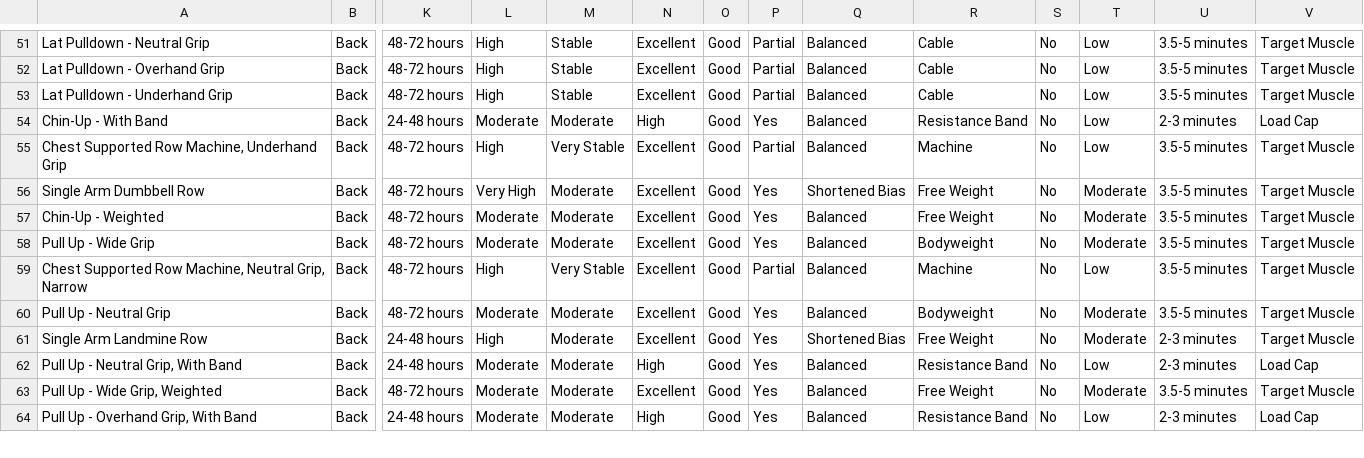
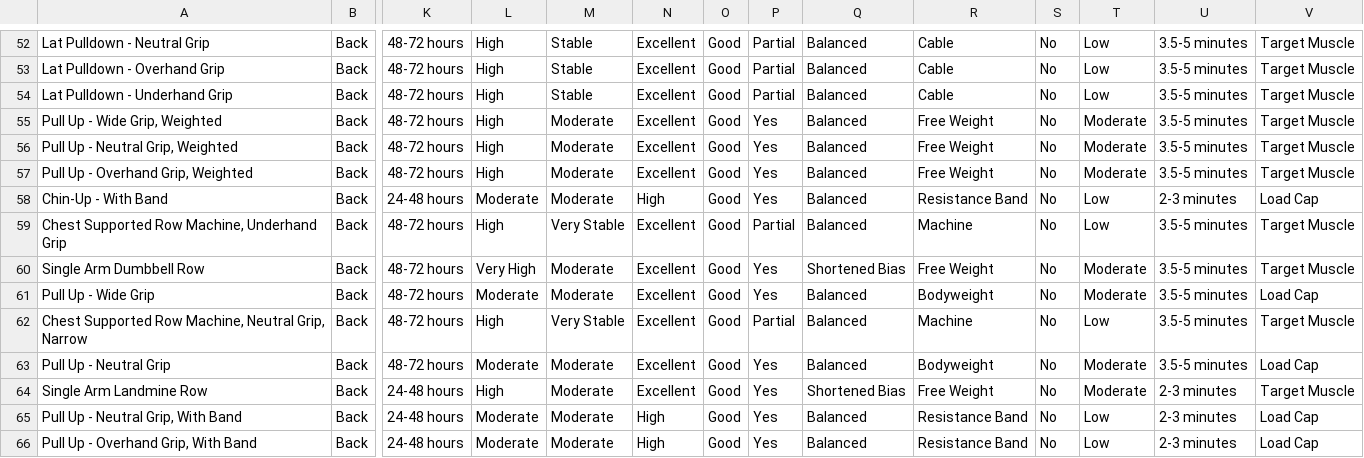
Before and after one commit to Hanibsh/fitness-website, a CSV file: data/professional_hypertrophy_db_v4.csv, drawn as a sheet; only a part is shown, gaps mark what is left out; removed rows and columns are numbered as before the commit, all else as after; rows hold the shown columns only; the diff covers the shown part only; the diff names each change by its address in the sheet, - before the commit and + after, or states it on an @@ line.

```diff
--- a/data/professional_hypertrophy_db_v4.csv
+++ b/data/professional_hypertrophy_db_v4.csv
+row 55: Pull Up - Wide Grip, Weighted | Back | 48-72 hours | High | Moderate | Excellent | Good | Yes | Balanced | Free Weight | No | Moderate | 3.5-5 minutes | Target Muscle
+row 56: Pull Up - Neutral Grip, Weighted | Back | 48-72 hours | High | Moderate | Excellent | Good | Yes | Balanced | Free Weight | No | Moderate | 3.5-5 minutes | Target Muscle
+row 57: Pull Up - Overhand Grip, Weighted | Back | 48-72 hours | High | Moderate | Excellent | Good | Yes | Balanced | Free Weight | No | Moderate | 3.5-5 minutes | Target Muscle
-row 57: Chin-Up - Weighted | Back | 48-72 hours | Moderate | Moderate | Excellent | Good | Yes | Balanced | Free Weight | No | Moderate | 3.5-5 minutes | Target Muscle
-V61: Target Muscle
+V61: Load Cap
-V63: Target Muscle
+V63: Load Cap
-row 63: Pull Up - Wide Grip, Weighted | Back | 48-72 hours | Moderate | Moderate | Excellent | Good | Yes | Balanced | Free Weight | No | Moderate | 3.5-5 minutes | Target Muscle
```
Also changed, not shown: 1 added row, 2 removed rows and 7 edited cells elsewhere in this file, 4 other files.
